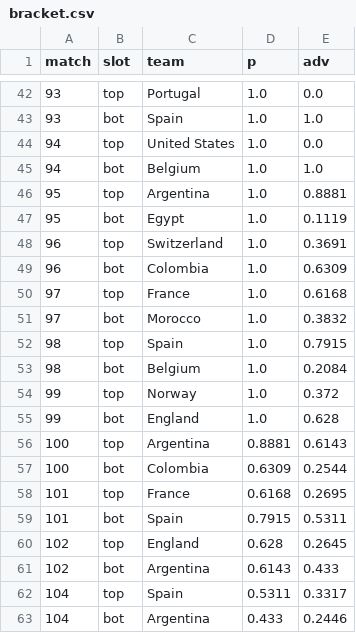
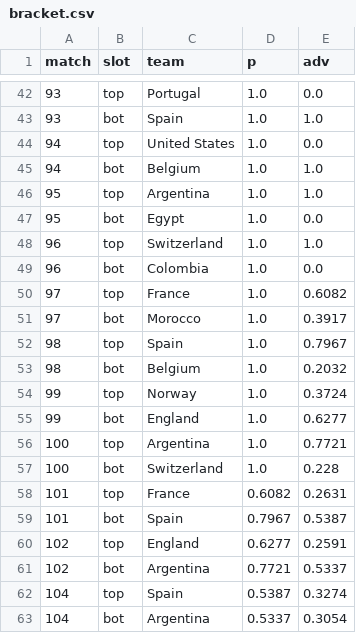
Before and after one commit to Mowy2001/wc26, a CSV file: outputs/bracket.csv, drawn as a sheet; only a part is shown, gaps mark what is left out.

```diff
--- a/outputs/bracket.csv
+++ b/outputs/bracket.csv
@@ -45,19 +45,19 @@ match,slot,team,p,adv
 94,bot,Belgium,1.0,1.0
-95,top,Argentina,1.0,0.8881
-95,bot,Egypt,1.0,0.1119
-96,top,Switzerland,1.0,0.3691
-96,bot,Colombia,1.0,0.6309
-97,top,France,1.0,0.6168
-97,bot,Morocco,1.0,0.3832
-98,top,Spain,1.0,0.7915
-98,bot,Belgium,1.0,0.2084
-99,top,Norway,1.0,0.372
-99,bot,England,1.0,0.628
-100,top,Argentina,0.8881,0.6143
-100,bot,Colombia,0.6309,0.2544
-101,top,France,0.6168,0.2695
-101,bot,Spain,0.7915,0.5311
-102,top,England,0.628,0.2645
-102,bot,Argentina,0.6143,0.433
-104,top,Spain,0.5311,0.3317
-104,bot,Argentina,0.433,0.2446
+95,top,Argentina,1.0,1.0
+95,bot,Egypt,1.0,0.0
+96,top,Switzerland,1.0,1.0
+96,bot,Colombia,1.0,0.0
+97,top,France,1.0,0.6082
+97,bot,Morocco,1.0,0.3917
+98,top,Spain,1.0,0.7967
+98,bot,Belgium,1.0,0.2032
+99,top,Norway,1.0,0.3724
+99,bot,England,1.0,0.6277
+100,top,Argentina,1.0,0.7721
+100,bot,Switzerland,1.0,0.228
+101,top,France,0.6082,0.2631
+101,bot,Spain,0.7967,0.5387
+102,top,England,0.6277,0.2591
+102,bot,Argentina,0.7721,0.5337
+104,top,Spain,0.5387,0.3274
+104,bot,Argentina,0.5337,0.3054
```
Also changed, not shown: data/raw/shootouts.csv, outputs/distinct_scorers.csv, 14 other files.
